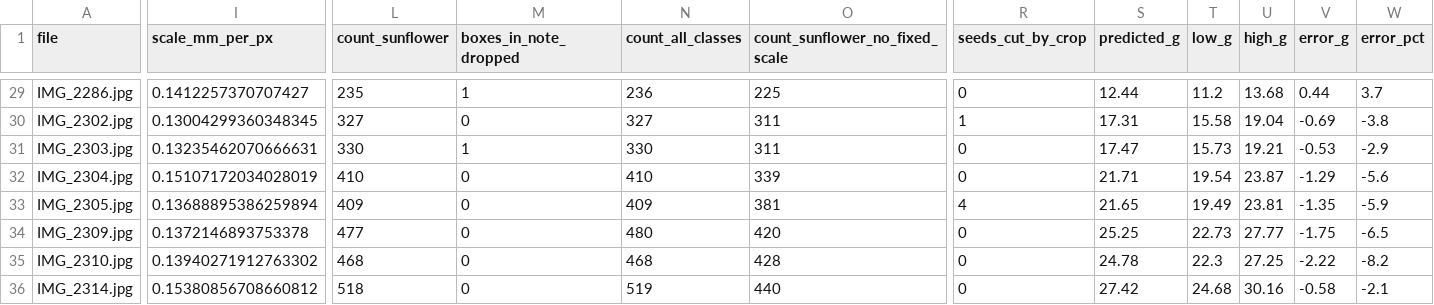
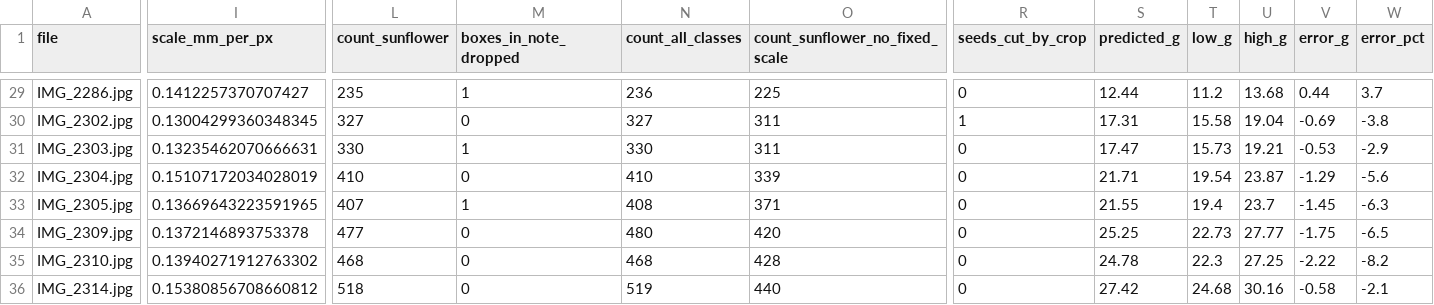
Before and after one commit to HadiNasooti/cnh-sunflower-weight, a CSV file: analysis/results/2026-10-22_analysis/per_photo.csv, drawn as a sheet; only a part is shown, gaps mark what is left out; the diff covers the shown part only; the diff names each change by its address in the sheet, - before the commit and + after, or states it on an @@ line.

Commit message:
IMG_2305 cropped again from Jia's original (no seed cut); all results, seed-ruler test and app constants recomputed; coin test (scale rounds), marker size check, P14 app test; 19 Oct model read from its own config

```diff
--- a/analysis/results/2026-10-22_analysis/per_photo.csv
+++ b/analysis/results/2026-10-22_analysis/per_photo.csv
-I33 (scale_mm_per_px): 0.13688895386259894
+I33 (scale_mm_per_px): 0.13669643223591965
-L33 (count_sunflower): 409
+L33 (count_sunflower): 407
-M33 (boxes_in_note_dropped): 0
+M33 (boxes_in_note_dropped): 1
-N33 (count_all_classes): 409
+N33 (count_all_classes): 408
-O33 (count_sunflower_no_fixed_scale): 381
+O33 (count_sunflower_no_fixed_scale): 371
-R33 (seeds_cut_by_crop): 4
+R33 (seeds_cut_by_crop): 0
-S33 (predicted_g): 21.65
+S33 (predicted_g): 21.55
-T33 (low_g): 19.49
+T33 (low_g): 19.4
-U33 (high_g): 23.81
+U33 (high_g): 23.7
-V33 (error_g): -1.35
+V33 (error_g): -1.45
-W33 (error_pct): -5.9
+W33 (error_pct): -6.3
```
Also changed, not shown: 1 edited cell elsewhere in this file, analysis/results/2026-10-22_analysis/per_pile.csv, analysis/results/2026-10-22_light/light.csv, 20 other files.
